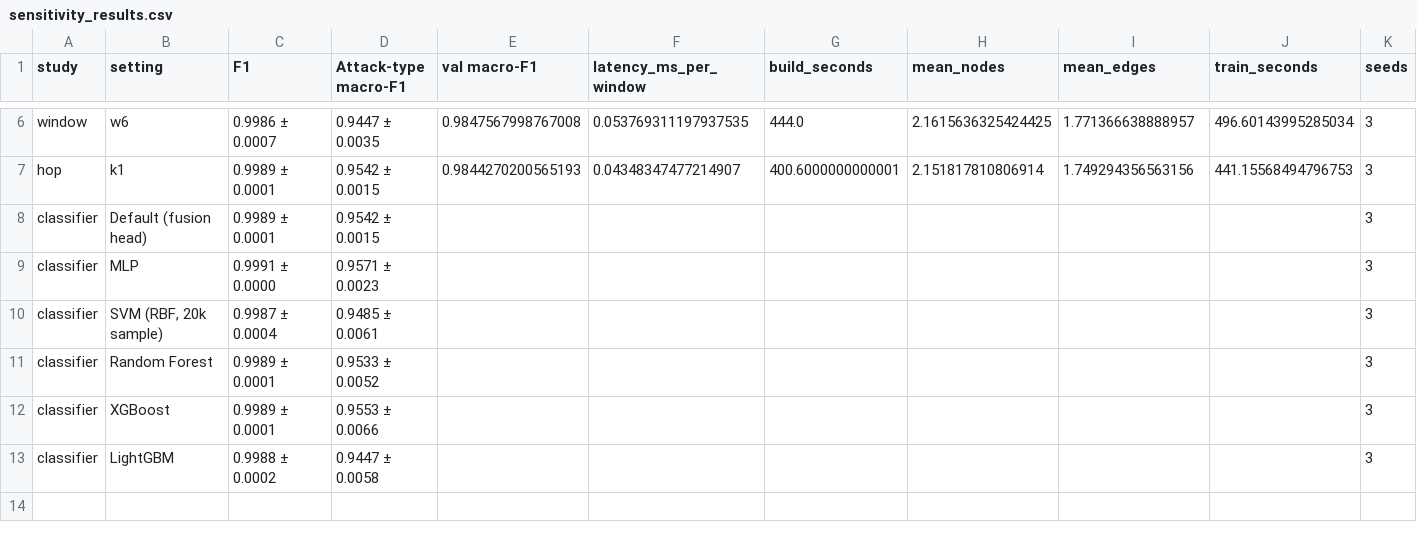
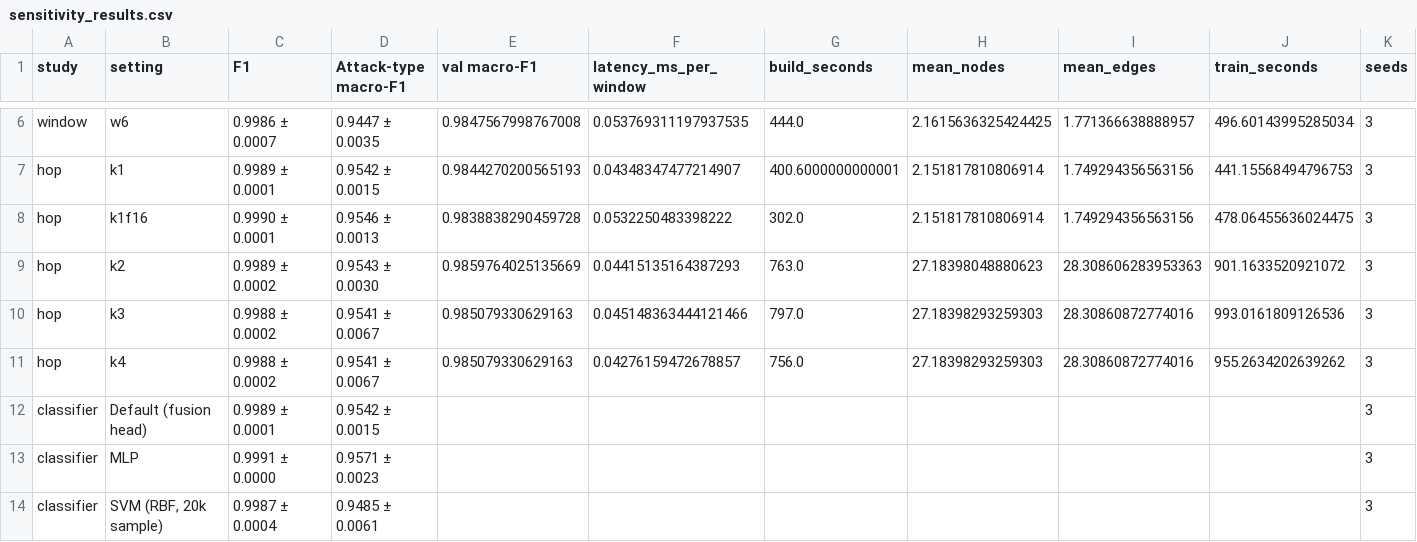
Before and after one commit to aparnarajesha297-pixel/SentinelFed-J, a CSV file: results/sensitivity_results.csv, drawn as a sheet; only a part is shown, gaps mark what is left out; the shorter side is filled out with more unchanged rows; rows hold the shown columns only; the diff names each change by its address in the sheet, - before the commit and + after, or states it on an @@ line.

```diff
--- a/results/sensitivity_results.csv
+++ b/results/sensitivity_results.csv
+row 8: hop | k1f16 | 0.9990 ± 0.0001 | 0.9546 ± 0.0013 | 0.9838838290459728 | 0.0532250483398222 | 302.0 | 2.151817810806914 | 1.749294356563156 | 478.06455636024475 | 3
+row 9: hop | k2 | 0.9989 ± 0.0002 | 0.9543 ± 0.0030 | 0.9859764025135669 | 0.04415135164387293 | 763.0 | 27.18398048880623 | 28.308606283953363 | 901.1633520921072 | 3
+row 10: hop | k3 | 0.9988 ± 0.0002 | 0.9541 ± 0.0067 | 0.985079330629163 | 0.045148363444121466 | 797.0 | 27.18398293259303 | 28.30860872774016 | 993.0161809126536 | 3
+row 11: hop | k4 | 0.9988 ± 0.0002 | 0.9541 ± 0.0067 | 0.985079330629163 | 0.04276159472678857 | 756.0 | 27.18398293259303 | 28.30860872774016 | 955.2634202639262 | 3
```
Also changed, not shown: results/phase10_runs.csv, 2 other files.
